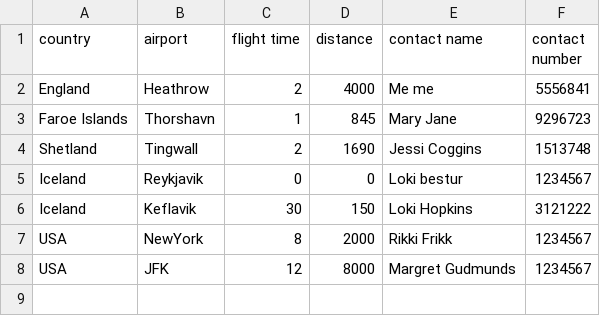
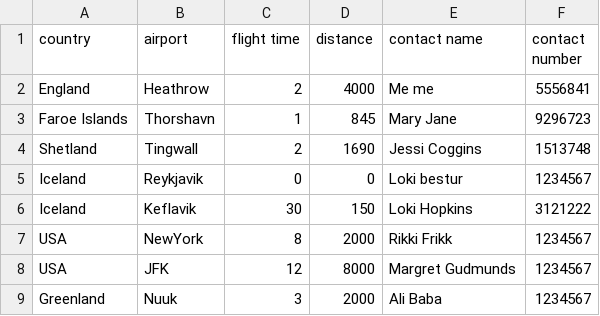
Before and after one commit to irmalexandra/vln1_chuck_nan, a CSV file: code/repo/Destination.csv, drawn as a sheet.

Commit message:
fix

```diff
--- a/code/repo/Destination.csv
+++ b/code/repo/Destination.csv
@@ -8 +8,2 @@ USA,NewYork,8,2000,Rikki Frikk,1234567
 USA,JFK,12,8000,Margret Gudmunds,1234567
+Greenland,Nuuk,3,2000,Ali Baba,1234567
```
